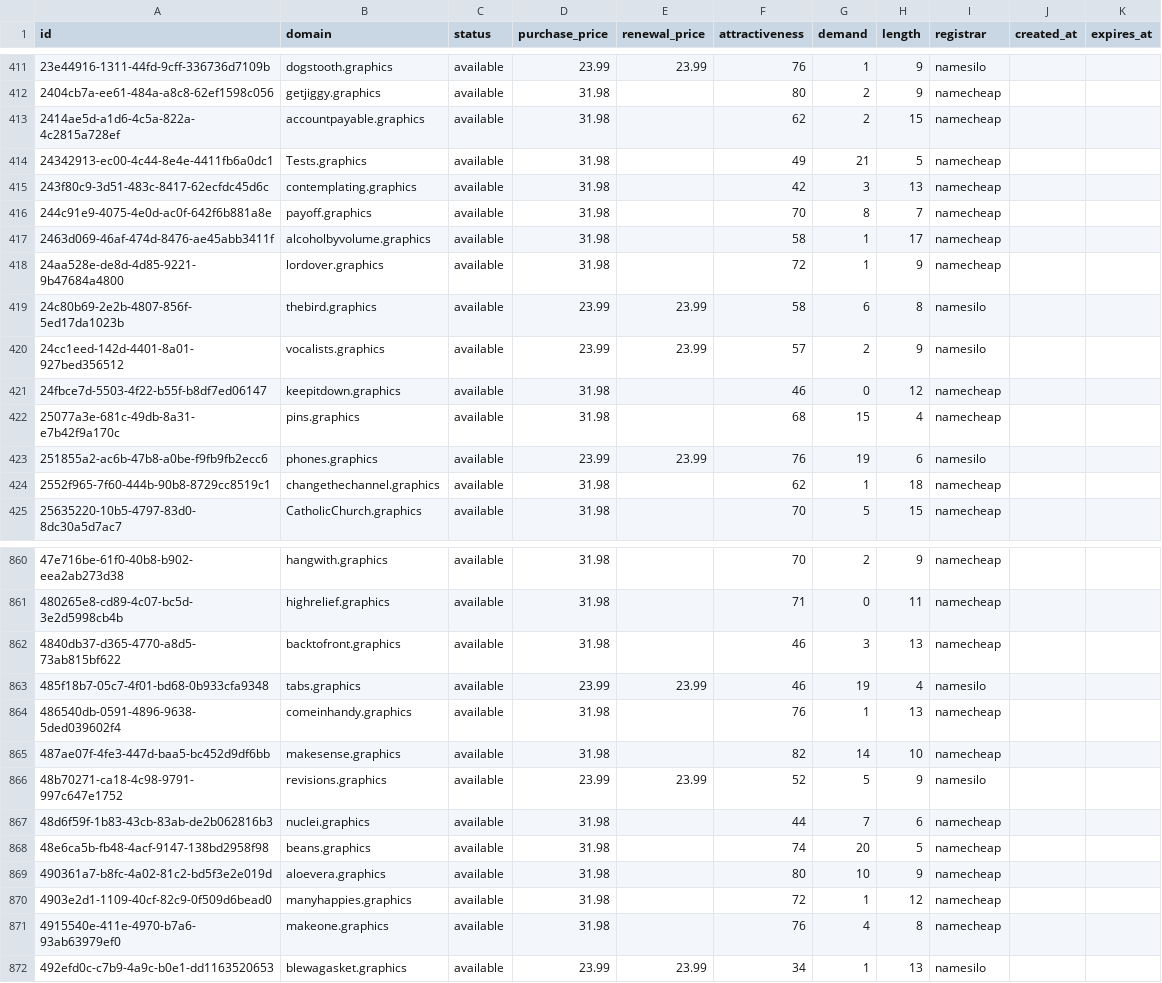
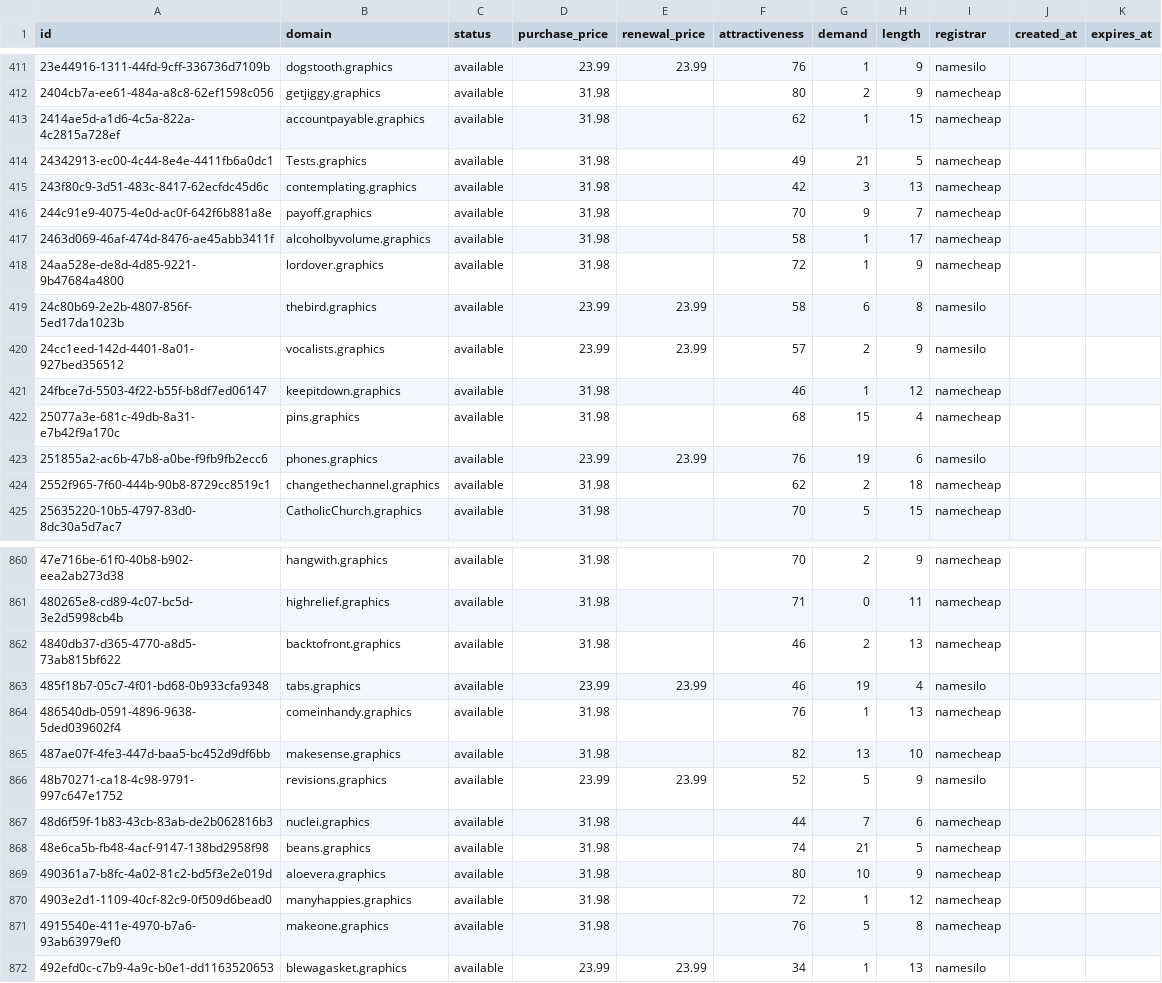
Before and after one commit to UniqueDomains/graphics-oneword-domains, a CSV file: graphics.csv, drawn as a sheet; only a part is shown, gaps mark what is left out; the diff covers the shown part only.

Commit message:
Domains update

```diff
--- a/graphics.csv
+++ b/graphics.csv
@@ -412,6 +412,6 @@ id,domain,status,purchase_price,renewal_price,attractiveness,demand,length,regis
 2404cb7a-ee61-484a-a8c8-62ef1598c056,getjiggy.graphics,available,31.98,,80,2,9,namecheap,,
-2414ae5d-a1d6-4c5a-822a-4c2815a728ef,accountpayable.graphics,available,31.98,,62,2,15,namecheap,,
+2414ae5d-a1d6-4c5a-822a-4c2815a728ef,accountpayable.graphics,available,31.98,,62,1,15,namecheap,,
 24342913-ec00-4c44-8e4e-4411fb6a0dc1,Tests.graphics,available,31.98,,49,21,5,namecheap,,
 243f80c9-3d51-483c-8417-62ecfdc45d6c,contemplating.graphics,available,31.98,,42,3,13,namecheap,,
-244c91e9-4075-4e0d-ac0f-642f6b881a8e,payoff.graphics,available,31.98,,70,8,7,namecheap,,
+244c91e9-4075-4e0d-ac0f-642f6b881a8e,payoff.graphics,available,31.98,,70,9,7,namecheap,,
 2463d069-46af-474d-8476-ae45abb3411f,alcoholbyvolume.graphics,available,31.98,,58,1,17,namecheap,,
@@ -420,6 +420,6 @@ id,domain,status,purchase_price,renewal_price,attractiveness,demand,length,regis
 24cc1eed-142d-4401-8a01-927bed356512,vocalists.graphics,available,23.99,23.99,57,2,9,namesilo,,
-24fbce7d-5503-4f22-b55f-b8df7ed06147,keepitdown.graphics,available,31.98,,46,0,12,namecheap,,
+24fbce7d-5503-4f22-b55f-b8df7ed06147,keepitdown.graphics,available,31.98,,46,1,12,namecheap,,
 25077a3e-681c-49db-8a31-e7b42f9a170c,pins.graphics,available,31.98,,68,15,4,namecheap,,
 251855a2-ac6b-47b8-a0be-f9fb9fb2ecc6,phones.graphics,available,23.99,23.99,76,19,6,namesilo,,
-2552f965-7f60-444b-90b8-8729cc8519c1,changethechannel.graphics,available,31.98,,62,1,18,namecheap,,
+2552f965-7f60-444b-90b8-8729cc8519c1,changethechannel.graphics,available,31.98,,62,2,18,namecheap,,
 25635220-10b5-4797-83d0-8dc30a5d7ac7,CatholicChurch.graphics,available,31.98,,70,5,15,namecheap,,
@@ -861,12 +861,12 @@ id,domain,status,purchase_price,renewal_price,attractiveness,demand,length,regis
 480265e8-cd89-4c07-bc5d-3e2d5998cb4b,highrelief.graphics,available,31.98,,71,0,11,namecheap,,
-4840db37-d365-4770-a8d5-73ab815bf622,backtofront.graphics,available,31.98,,46,3,13,namecheap,,
+4840db37-d365-4770-a8d5-73ab815bf622,backtofront.graphics,available,31.98,,46,2,13,namecheap,,
 485f18b7-05c7-4f01-bd68-0b933cfa9348,tabs.graphics,available,23.99,23.99,46,19,4,namesilo,,
 486540db-0591-4896-9638-5ded039602f4,comeinhandy.graphics,available,31.98,,76,1,13,namecheap,,
-487ae07f-4fe3-447d-baa5-bc452d9df6bb,makesense.graphics,available,31.98,,82,14,10,namecheap,,
+487ae07f-4fe3-447d-baa5-bc452d9df6bb,makesense.graphics,available,31.98,,82,13,10,namecheap,,
 48b70271-ca18-4c98-9791-997c647e1752,revisions.graphics,available,23.99,23.99,52,5,9,namesilo,,
 48d6f59f-1b83-43cb-83ab-de2b062816b3,nuclei.graphics,available,31.98,,44,7,6,namecheap,,
-48e6ca5b-fb48-4acf-9147-138bd2958f98,beans.graphics,available,31.98,,74,20,5,namecheap,,
+48e6ca5b-fb48-4acf-9147-138bd2958f98,beans.graphics,available,31.98,,74,21,5,namecheap,,
 490361a7-b8fc-4a02-81c2-bd5f3e2e019d,aloevera.graphics,available,31.98,,80,10,9,namecheap,,
 4903e2d1-1109-40cf-82c9-0f509d6bead0,manyhappies.graphics,available,31.98,,72,1,12,namecheap,,
-4915540e-411e-4970-b7a6-93ab63979ef0,makeone.graphics,available,31.98,,76,4,8,namecheap,,
+4915540e-411e-4970-b7a6-93ab63979ef0,makeone.graphics,available,31.98,,76,5,8,namecheap,,
 492efd0c-c7b9-4a9c-b0e1-dd1163520653,blewagasket.graphics,available,23.99,23.99,34,1,13,namesilo,,
```
Also changed, not shown: 59 edited cells elsewhere in this file, 4 other files.
